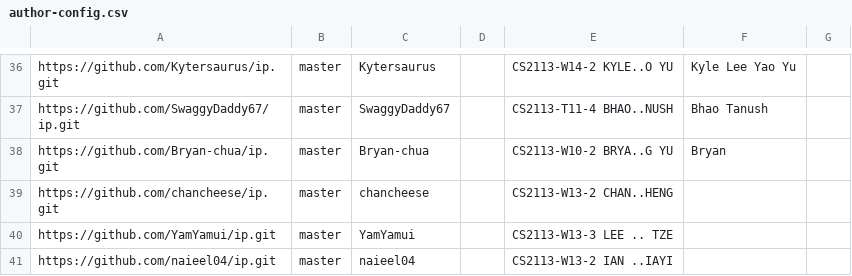
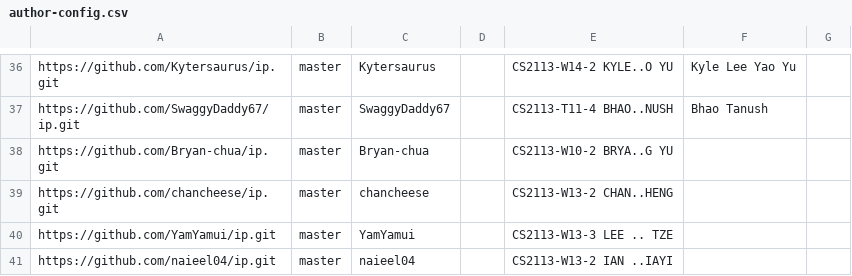
Before and after one commit to NUS-CS2113-AY2627-S1/ip-dashboard, a CSV file: config/author-config.csv, drawn as a sheet; only a part is shown, gaps mark what is left out.

Commit message:
Update configs

```diff
--- a/config/author-config.csv
+++ b/config/author-config.csv
@@ -37,3 +37,3 @@ https://github.com/Kytersaurus/ip.git,master,Kytersaurus,,CS2113-W14-2 KYLE..O Y
 https://github.com/SwaggyDaddy67/ip.git,master,SwaggyDaddy67,,CS2113-T11-4 BHAO..NUSH,Bhao Tanush,
-https://github.com/Bryan-chua/ip.git,master,Bryan-chua,,CS2113-W10-2 BRYA..G YU,Bryan,
+https://github.com/Bryan-chua/ip.git,master,Bryan-chua,,CS2113-W10-2 BRYA..G YU,,
 https://github.com/chancheese/ip.git,master,chancheese,,CS2113-W13-2 CHAN..HENG,,
```
